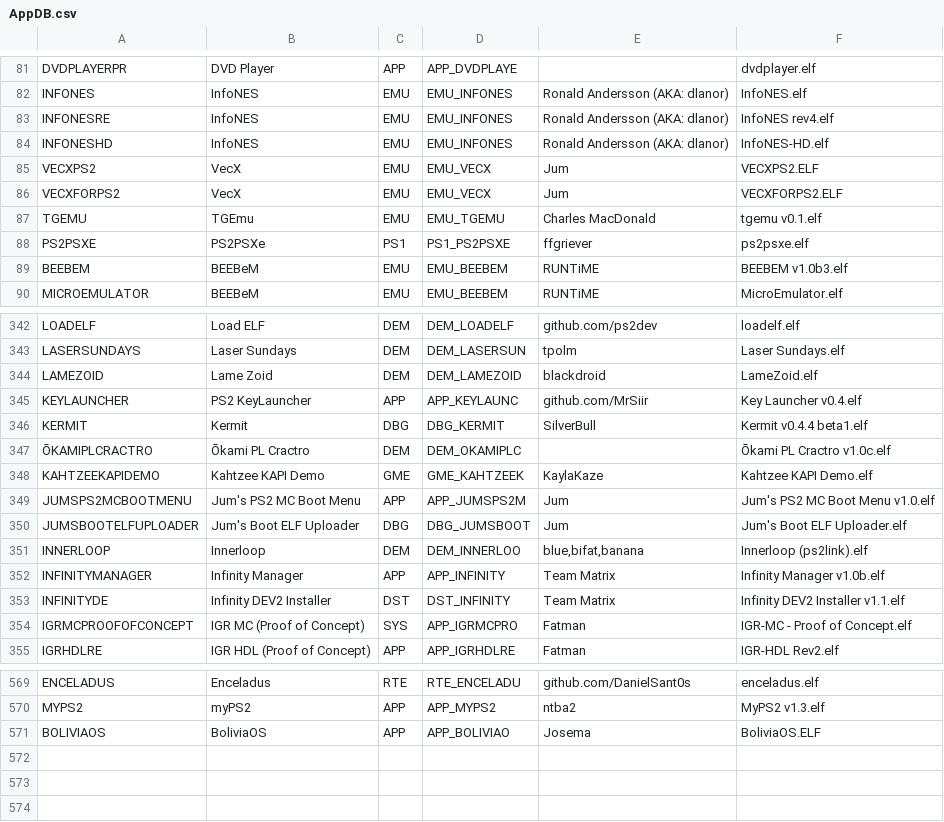
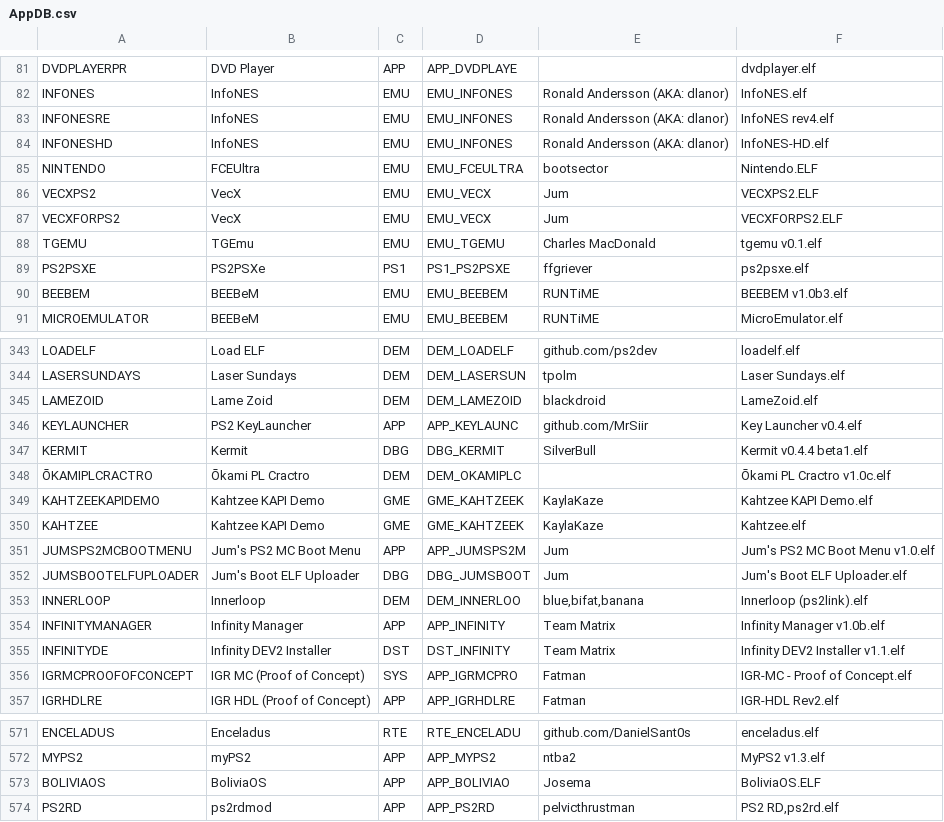
Before and after one commit to CosmicScale/PSBBN-Definitive-Project, a CSV file: scripts/assets/database/AppDB.csv, drawn as a sheet; only a part is shown, gaps mark what is left out; the diff names each change by its address in the sheet, - before the commit and + after, or states it on an @@ line.

Commit message:
Update app database

```diff
--- a/scripts/assets/database/AppDB.csv
+++ b/scripts/assets/database/AppDB.csv
+row 85: NINTENDO | FCEUltra | EMU | EMU_FCEULTRA | bootsector | Nintendo.ELF
+row 350: KAHTZEE | Kahtzee KAPI Demo | GME | GME_KAHTZEEK | KaylaKaze | Kahtzee.elf
+row 574: PS2RD | ps2rdmod | APP | APP_PS2RD | pelvicthrustman | PS2 RD,ps2rd.elf
```
